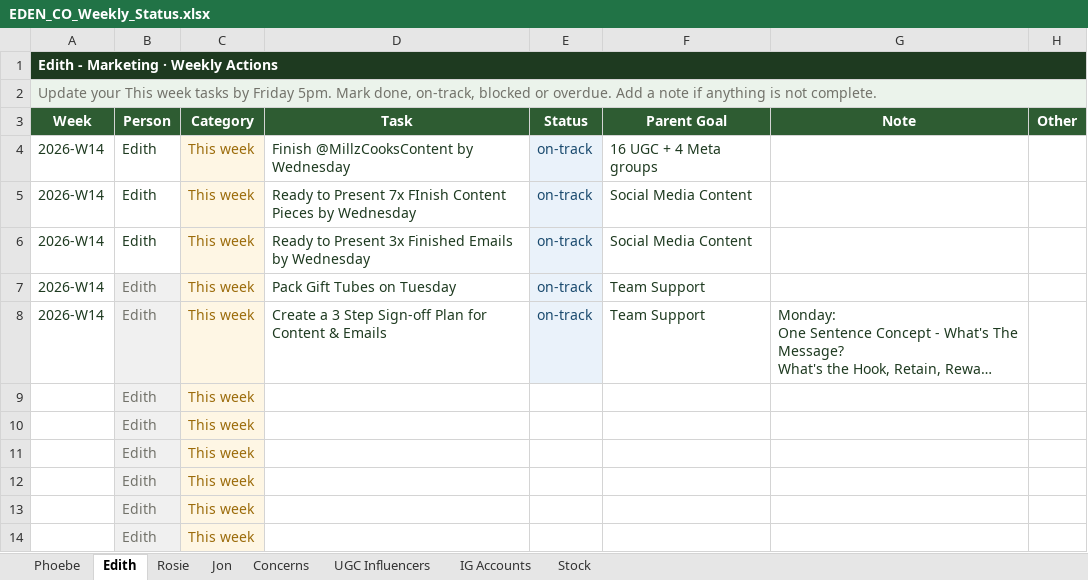
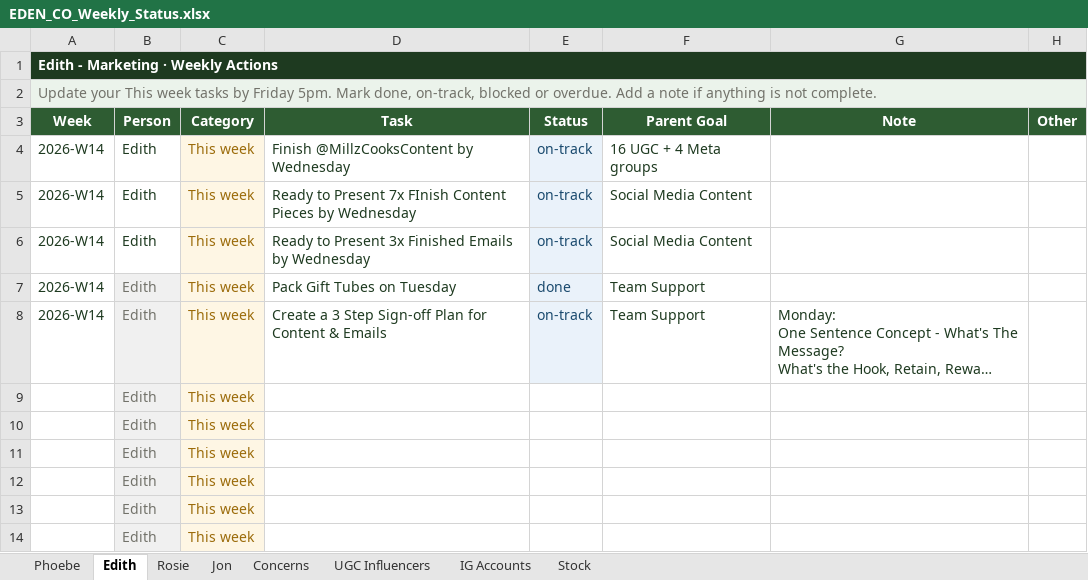
Before and after one commit to EDEN-AND-CO/eden-ceo-dashboard, an Excel workbook: Final Data Files/Team Pulse/EDEN_CO_Weekly_Status.xlsx, sheet Edith, drawn as a sheet; only a part is shown; long unchanged cells end in …; values as stored, in another font and other column widths than the file's, no borders; the diff names each change by its address in the sheet, - before the commit and + after, or states it on an @@ line.

```diff
--- a/Final Data Files/Team Pulse/EDEN_CO_Weekly_Status.xlsx (sheet Edith)
+++ b/Final Data Files/Team Pulse/EDEN_CO_Weekly_Status.xlsx (sheet Edith)
-E7 (Status): on-track
+E7 (Status): done
```
Also changed, not shown: sheet Concerns, sheet Rosie, sheet Stock, sheet Phoebe, 11 other files.
